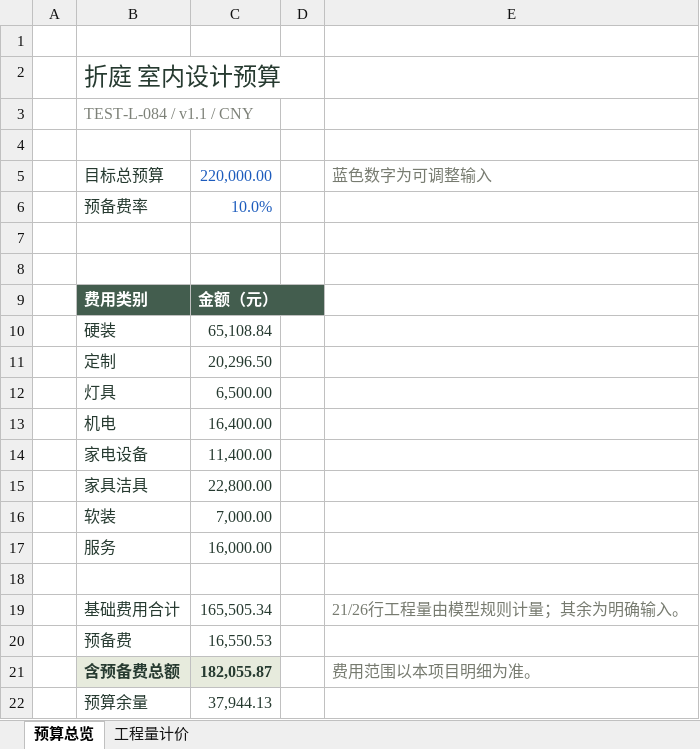
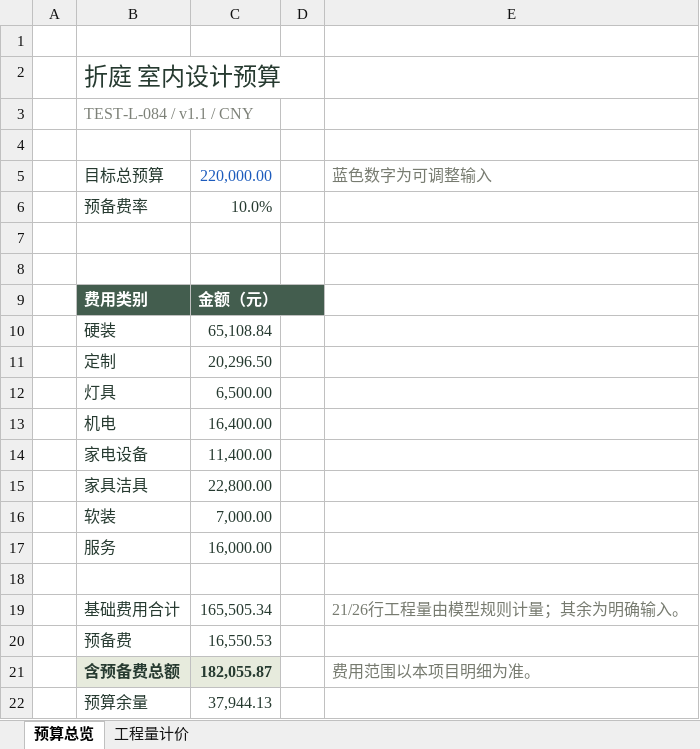
Before and after one commit to liuqing0224/interior-design-skills, an Excel workbook: projects/TEST-L-084/schedules/折庭_预算.xlsx, sheet 预算总览, drawn as a sheet; values as stored, in another font and other column widths than the file's, no borders; conditional formats not drawn; the diff names each change by its address in the sheet, - before the commit and + after, or states it on an @@ line.

Commit message:
Regenerate the TEST-L-084 example with the portable toolchain
The drawing generator and the workbook author changed, so the recorded generator
hash and the artifacts it produced were regenerated by the documented pipeline.
Regeneration also repairs drawing and PDF manifests whose titles had been written
with the platform default encoding and were stored corrupted.

```diff
--- a/projects/TEST-L-084/schedules/折庭_预算.xlsx (sheet 预算总览)
+++ b/projects/TEST-L-084/schedules/折庭_预算.xlsx (sheet 预算总览)
-C6 text colour: #1D5CBD
+C6 text colour: #263A30
```
Also changed, not shown: projects/TEST-L-084/history/v1.0/schedules/折庭_预算.xlsx, 30 other files.
